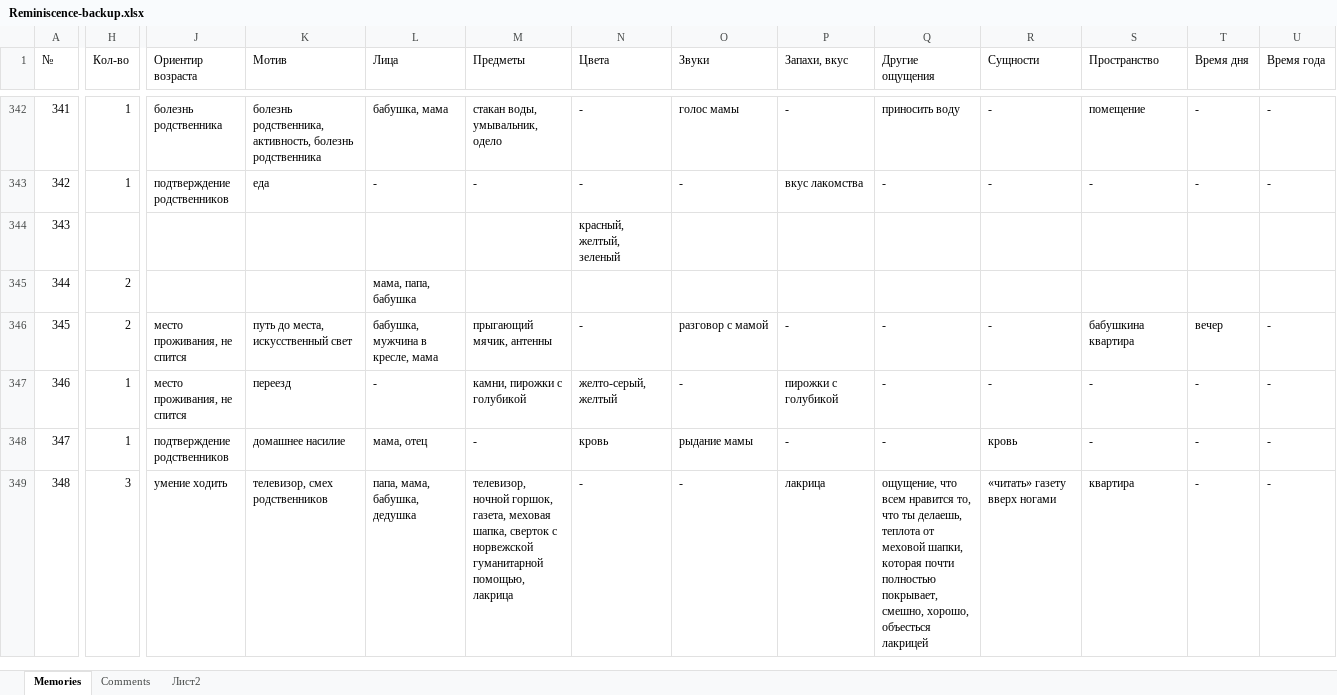
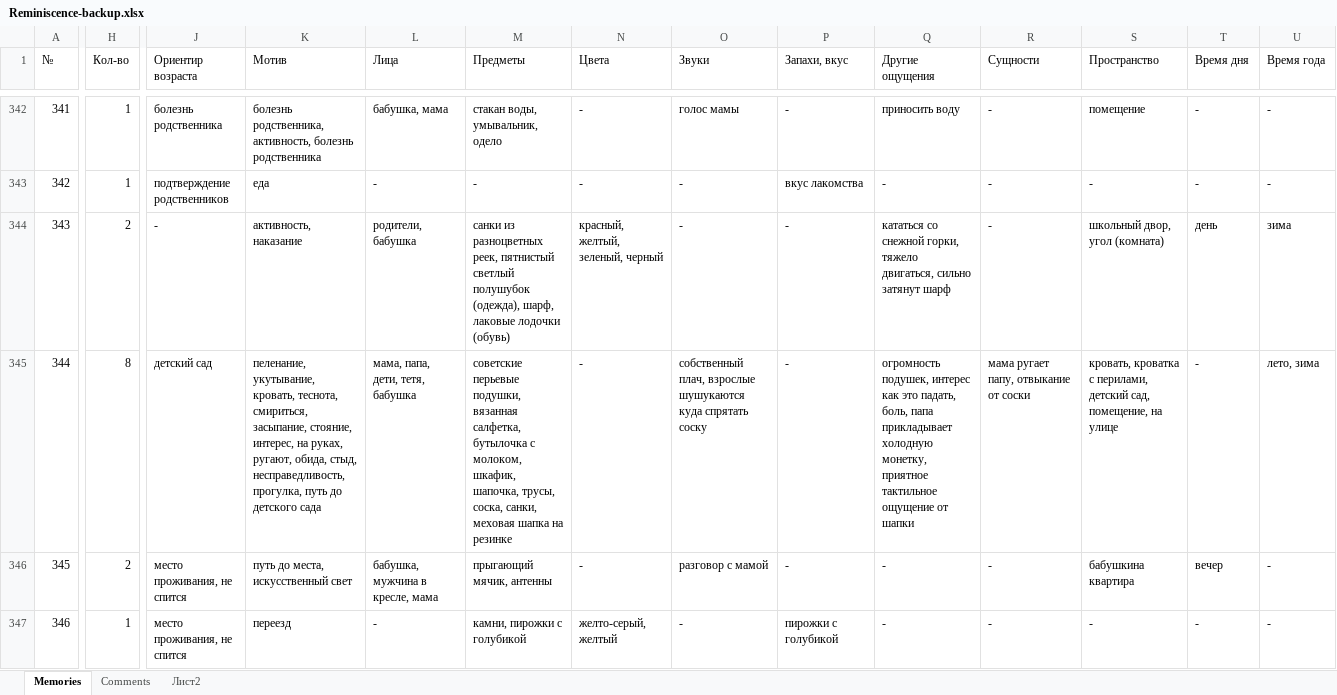
Before and after one commit to matyushkin/reminiscence, an Excel workbook: Reminiscence-backup.xlsx, sheet Memories, drawn as a sheet; only a part is shown, gaps mark what is left out; the shorter side is filled out with more unchanged rows; values as stored, in another font and other column widths than the file's, no cell formats; charts and pictures and conditional formats not drawn; the diff covers the shown part only; the diff names each change by its address in the sheet, - before the commit and + after, or states it on an @@ line.

```diff
--- a/Reminiscence-backup.xlsx (sheet Memories)
+++ b/Reminiscence-backup.xlsx (sheet Memories)
-H344 (Кол-во): (empty)
+H344 (Кол-во): 2
-J344 (Ориентир возраста): (empty)
+J344 (Ориентир возраста): -
-K344 (Мотив): (empty)
+K344 (Мотив): активность, наказание
-L344 (Лица): (empty)
+L344 (Лица): родители, бабушка
-M344 (Предметы): (empty)
+M344 (Предметы): санки из разноцветных реек, пятнистый светлый полушубок (одежда), шарф, лаковые лодочки (обувь)
-N344 (Цвета): красный, желтый, зеленый
+N344 (Цвета): красный, желтый, зеленый, черный
-O344 (Звуки): (empty)
+O344 (Звуки): -
-P344:P345 (Запахи, вкус): (empty)
+P344:P345 (Запахи, вкус): -
-Q344 (Другие ощущения): (empty)
+Q344 (Другие ощущения): кататься со снежной горки, тяжело двигаться, сильно затянут шарф
-R344 (Сущности): (empty)
+R344 (Сущности): -
-S344 (Пространство): (empty)
+S344 (Пространство): школьный двор, угол (комната)
-T344 (Время дня): (empty)
+T344 (Время дня): день
-U344 (Время года): (empty)
+U344 (Время года): зима
-H345 (Кол-во): 2
+H345 (Кол-во): 8
-J345 (Ориентир возраста): (empty)
+J345 (Ориентир возраста): детский сад
-K345 (Мотив): (empty)
+K345 (Мотив): пеленание, укутывание, кровать, теснота, смириться, засыпание, стояние, интерес, на руках, ругают, обида, стыд, несправедливость, прогулка, путь до детского сада
-L345 (Лица): мама, папа, бабушка
+L345 (Лица): мама, папа, дети, тетя, бабушка
-M345 (Предметы): (empty)
+M345 (Предметы): советские перьевые подушки, вязанная салфетка, бутылочка с молоком, шкафик, шапочка, трусы, соска, санки, меховая шапка на резинке
-N345 (Цвета): (empty)
+N345 (Цвета): -
-O345 (Звуки): (empty)
+O345 (Звуки): собственный плач, взрослые шушукаются куда спрятать соску
-Q345 (Другие ощущения): (empty)
+Q345 (Другие ощущения): огромность подушек, интерес как это падать, боль, папа прикладывает холодную монетку, приятное тактильное ощущение от шапки
-R345 (Сущности): (empty)
+R345 (Сущности): мама ругает папу, отвыкание от соски
-S345 (Пространство): (empty)
+S345 (Пространство): кровать, кроватка с перилами, детский сад, помещение, на улице
-T345 (Время дня): (empty)
+T345 (Время дня): -
-U345 (Время года): (empty)
+U345 (Время года): лето, зима
```
Also changed, not shown: 89 edited cells elsewhere in this sheet, cell formats.
